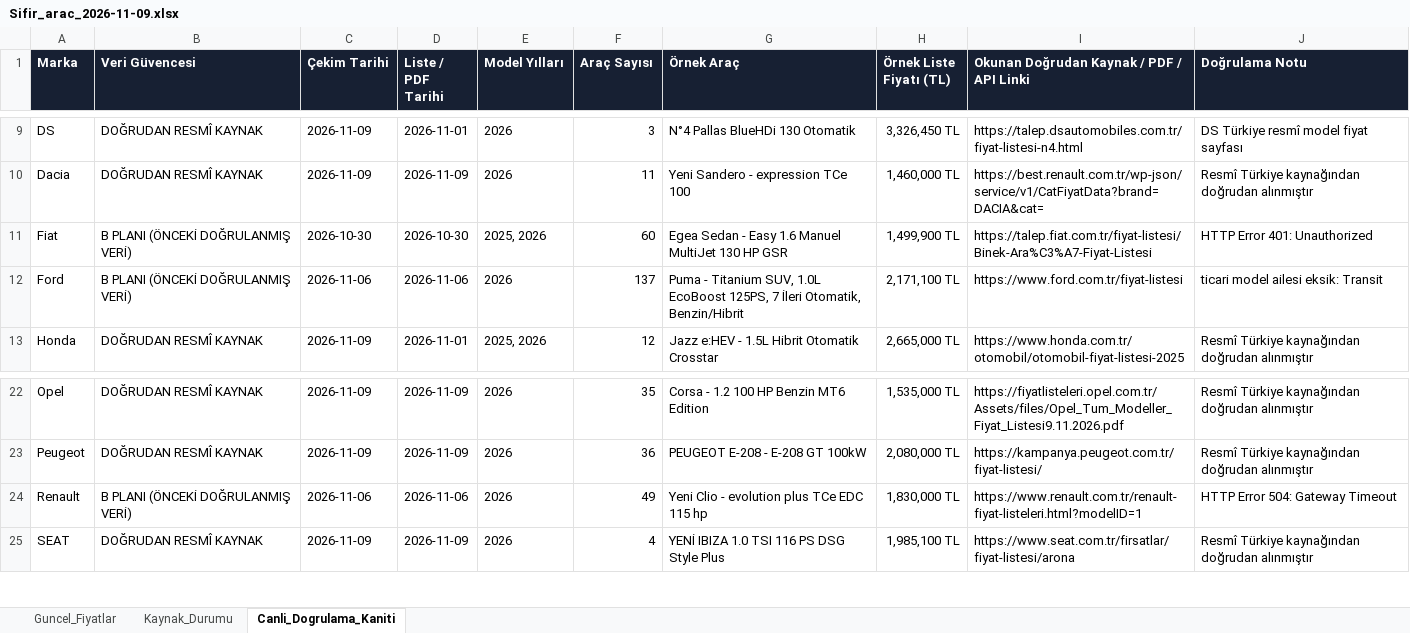
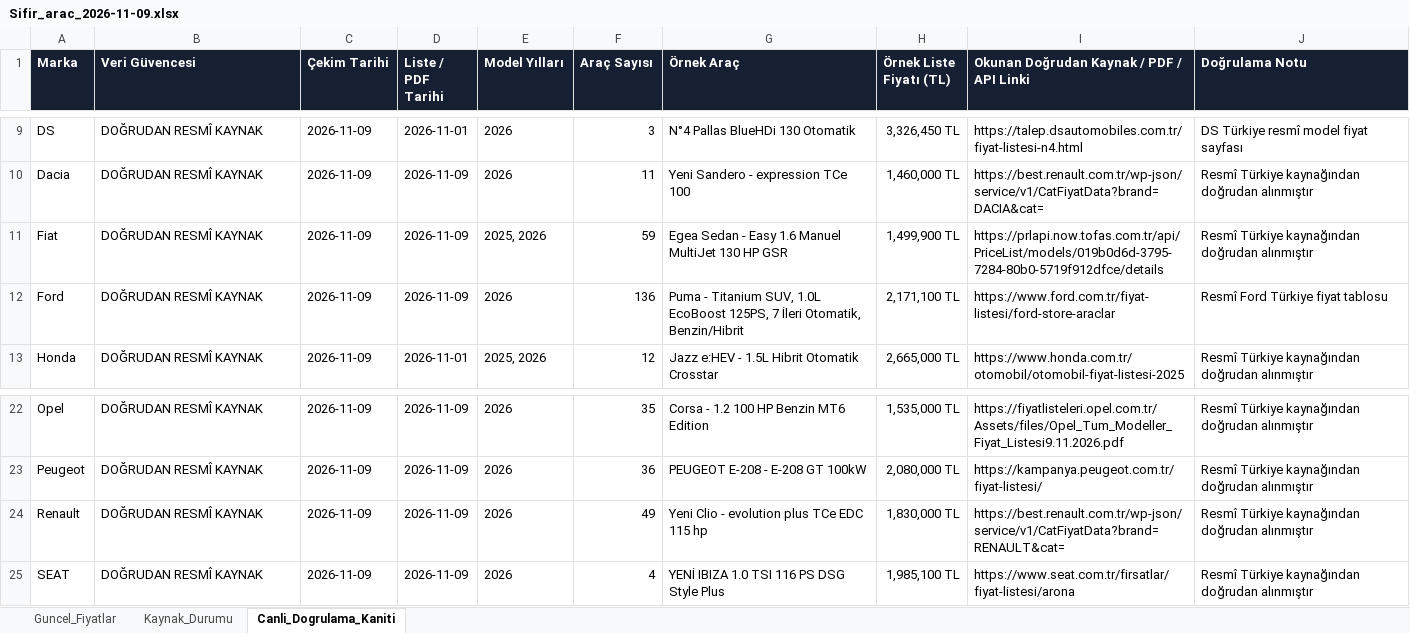
Before and after one commit to kaskettayfun/arac-fiyat-takip-main, an Excel workbook: data/Sifir_arac_2026-11-09.xlsx, sheet Canli_Dogrulama_Kaniti, drawn as a sheet; only a part is shown, gaps mark what is left out; values as stored, in another font and other column widths than the file's, no borders; the diff names each change by its address in the sheet, - before the commit and + after, or states it on an @@ line.

```diff
--- a/data/Sifir_arac_2026-11-09.xlsx (sheet Canli_Dogrulama_Kaniti)
+++ b/data/Sifir_arac_2026-11-09.xlsx (sheet Canli_Dogrulama_Kaniti)
-B11:B12 (Veri Güvencesi): B PLANI (ÖNCEKİ DOĞRULANMIŞ VERİ)
+B11:B12 (Veri Güvencesi): DOĞRUDAN RESMÎ KAYNAK
-C11 (Çekim Tarihi): 2026-10-30
+C11 (Çekim Tarihi): 2026-11-09
-D11 (Liste / PDF Tarihi): 2026-10-30
+D11 (Liste / PDF Tarihi): 2026-11-09
-F11 (Araç Sayısı): 60
+F11 (Araç Sayısı): 59
-I11: https://talep.fiat.com.tr/fiyat-listesi/Binek-Ara%C3%A7-Fiyat-Listesi
+I11: https://prlapi.now.tofas.com.tr/api/PriceList/models/019b0d6d-3795-7284-80b0-5719f912dfce/details
-J11 (Doğrulama Notu): HTTP Error 401: Unauthorized
+J11 (Doğrulama Notu): Resmî Türkiye kaynağından doğrudan alınmıştır
-C12 (Çekim Tarihi): 2026-11-06
+C12 (Çekim Tarihi): 2026-11-09
-D12 (Liste / PDF Tarihi): 2026-11-06
+D12 (Liste / PDF Tarihi): 2026-11-09
-F12 (Araç Sayısı): 137
+F12 (Araç Sayısı): 136
-I12: https://www.ford.com.tr/fiyat-listesi
+I12: https://www.ford.com.tr/fiyat-listesi/ford-store-araclar
-J12 (Doğrulama Notu): ticari model ailesi eksik: Transit
+J12 (Doğrulama Notu): Resmî Ford Türkiye fiyat tablosu
-B24 (Veri Güvencesi): B PLANI (ÖNCEKİ DOĞRULANMIŞ VERİ)
+B24 (Veri Güvencesi): DOĞRUDAN RESMÎ KAYNAK
-C24 (Çekim Tarihi): 2026-11-06
+C24 (Çekim Tarihi): 2026-11-09
-D24 (Liste / PDF Tarihi): 2026-11-06
+D24 (Liste / PDF Tarihi): 2026-11-09
-I24: https://www.renault.com.tr/renault-fiyat-listeleri.html?modelID=1
+I24: https://best.renault.com.tr/wp-json/service/v1/CatFiyatData?brand=RENAULT&cat=
-J24 (Doğrulama Notu): HTTP Error 504: Gateway Timeout
+J24 (Doğrulama Notu): Resmî Türkiye kaynağından doğrudan alınmıştır
```
Also changed, not shown: sheet Guncel_Fiyatlar, sheet Kaynak_Durumu, 2 other files.
